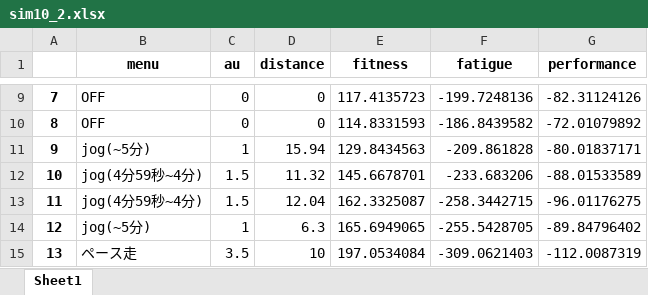
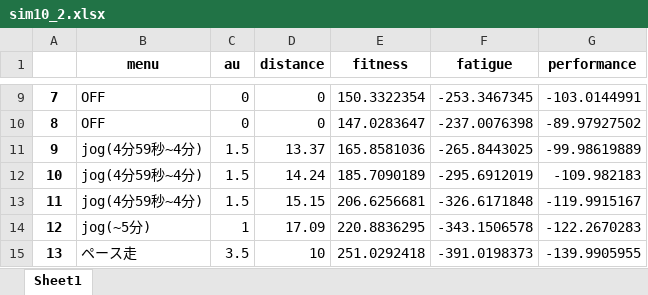
Before and after one commit to ShionTerunaga/simulation, an Excel workbook: sim10/sim10_2.xlsx, sheet Sheet1, drawn as a sheet; only a part is shown, gaps mark what is left out; values as stored, in another font and other column widths than the file's, no borders; the diff covers the shown part only; the diff names each change by its address in the sheet, - before the commit and + after, or states it on an @@ line.

```diff
--- a/sim10/sim10_2.xlsx (sheet Sheet1)
+++ b/sim10/sim10_2.xlsx (sheet Sheet1)
-E9 (fitness): 117.4135723
+E9 (fitness): 150.3322354
-F9 (fatigue): -199.7248136
+F9 (fatigue): -253.3467345
-G9 (performance): -82.31124126
+G9 (performance): -103.0144991
-E10 (fitness): 114.8331593
+E10 (fitness): 147.0283647
-F10 (fatigue): -186.8439582
+F10 (fatigue): -237.0076398
-G10 (performance): -72.01079892
+G10 (performance): -89.97927502
-B11 (menu): jog(~5分)
+B11 (menu): jog(4分59秒~4分)
-C11 (au): 1
+C11 (au): 1.5
-D11 (distance): 15.94
+D11 (distance): 13.37
-E11 (fitness): 129.8434563
+E11 (fitness): 165.8581036
-F11 (fatigue): -209.861828
+F11 (fatigue): -265.8443025
-G11 (performance): -80.01837171
+G11 (performance): -99.98619889
-D12 (distance): 11.32
+D12 (distance): 14.24
-E12 (fitness): 145.6678701
+E12 (fitness): 185.7090189
-F12 (fatigue): -233.683206
+F12 (fatigue): -295.6912019
-G12 (performance): -88.01533589
+G12 (performance): -109.982183
-D13 (distance): 12.04
+D13 (distance): 15.15
-E13 (fitness): 162.3325087
+E13 (fitness): 206.6256681
-F13 (fatigue): -258.3442715
+F13 (fatigue): -326.6171848
-G13 (performance): -96.01176275
+G13 (performance): -119.9915167
-D14 (distance): 6.3
+D14 (distance): 17.09
-E14 (fitness): 165.6949065
+E14 (fitness): 220.8836295
-F14 (fatigue): -255.5428705
+F14 (fatigue): -343.1506578
-G14 (performance): -89.84796402
+G14 (performance): -122.2670283
-E15 (fitness): 197.0534084
+E15 (fitness): 251.0292418
-F15 (fatigue): -309.0621403
+F15 (fatigue): -391.0198373
-G15 (performance): -112.0087319
+G15 (performance): -139.9905955
```
Also changed, not shown: 30 edited cells elsewhere in this sheet, 4 other files.
